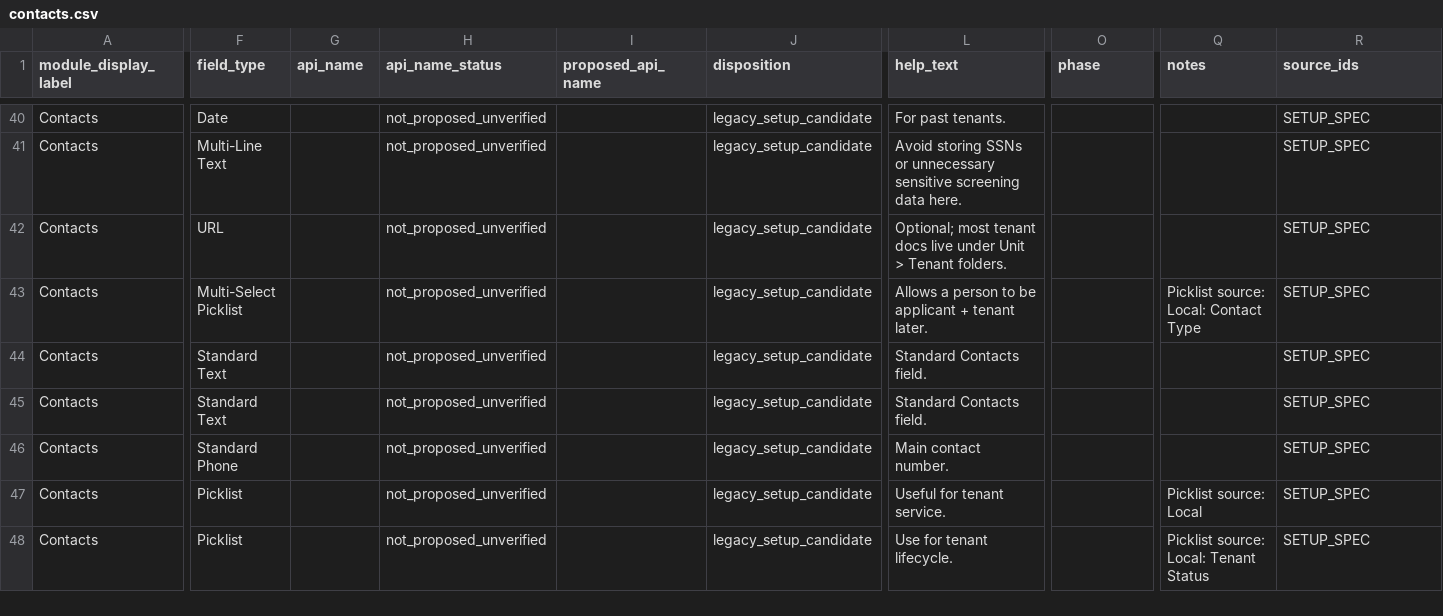
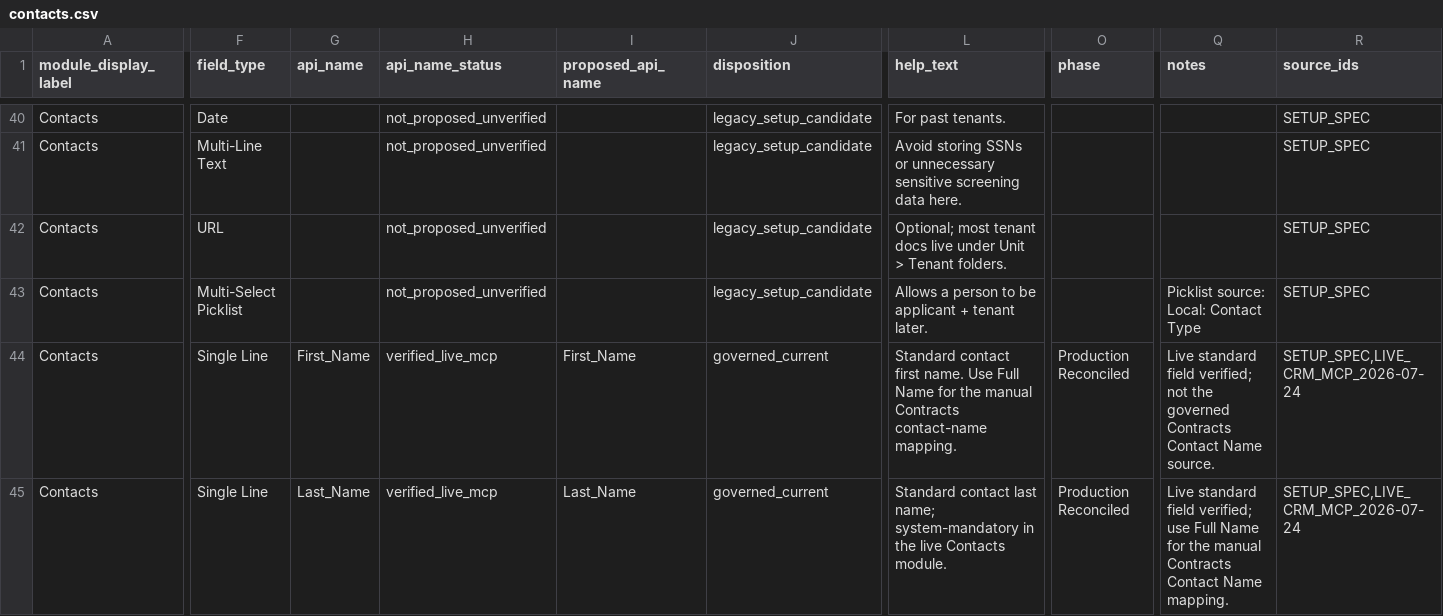
Before and after one commit to GH-Real-Estate/gh-real-estate-ops-code, a CSV file: src/zoho-crm/field-maps/crm-module-fields/contacts.csv, drawn as a sheet; only a part is shown, gaps mark what is left out; the shorter side is filled out with more unchanged rows; the diff covers the shown part only; the diff names each change by its address in the sheet, - before the commit and + after, or states it on an @@ line.

```diff
--- a/src/zoho-crm/field-maps/crm-module-fields/contacts.csv
+++ b/src/zoho-crm/field-maps/crm-module-fields/contacts.csv
-F44:F45 (field_type): Standard Text
+F44:F45 (field_type): Single Line
-G44 (api_name): (empty)
+G44 (api_name): First_Name
-H44:H45 (api_name_status): not_proposed_unverified
+H44:H45 (api_name_status): verified_live_mcp
-I44 (proposed_api_name): (empty)
+I44 (proposed_api_name): First_Name
-J44:J45 (disposition): legacy_setup_candidate
+J44:J45 (disposition): governed_current
-L44 (help_text): Standard Contacts field.
+L44 (help_text): Standard contact first name. Use Full Name for the manual Contracts contact-name mapping.
-O44:O45 (phase): (empty)
+O44:O45 (phase): Production Reconciled
-Q44 (notes): (empty)
+Q44 (notes): Live standard field verified; not the governed Contracts Contact Name source.
-R44:R45 (source_ids): SETUP_SPEC
+R44:R45 (source_ids): SETUP_SPEC,LIVE_CRM_MCP_2026-07-24
-G45 (api_name): (empty)
+G45 (api_name): Last_Name
-I45 (proposed_api_name): (empty)
+I45 (proposed_api_name): Last_Name
-L45 (help_text): Standard Contacts field.
+L45 (help_text): Standard contact last name; system-mandatory in the live Contacts module.
-Q45 (notes): (empty)
+Q45 (notes): Live standard field verified; use Full Name for the manual Contracts Contact Name mapping.
```
Also changed, not shown: 1 added row and 9 edited cells elsewhere in this file, src/zoho-crm/field-maps/crm-module-fields/leases-02.csv, src/zoho-crm/field-maps/crm-module-fields/leases-03.csv, 27 other files.
